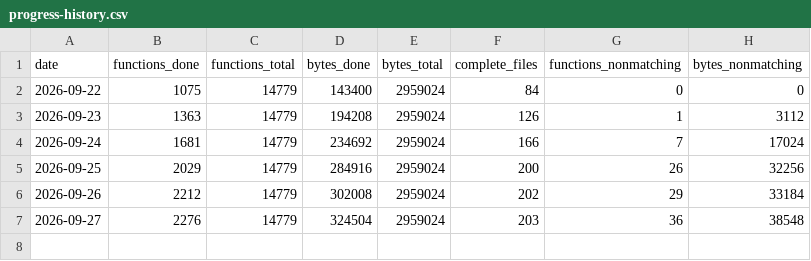
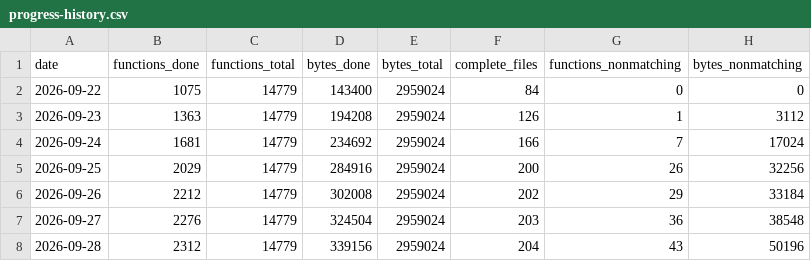
Before and after one commit to alvarosanchezhdez98/DecompilarDQ9, a CSV file: docs/progress-history.csv, drawn as a sheet; the diff names each change by its address in the sheet, - before the commit and + after, or states it on an @@ line.

```diff
--- a/docs/progress-history.csv
+++ b/docs/progress-history.csv
+row 8: 2026-09-28 | 2312 | 14779 | 339156 | 2959024 | 204 | 43 | 50196
```
Also changed, not shown: 25 other files.
